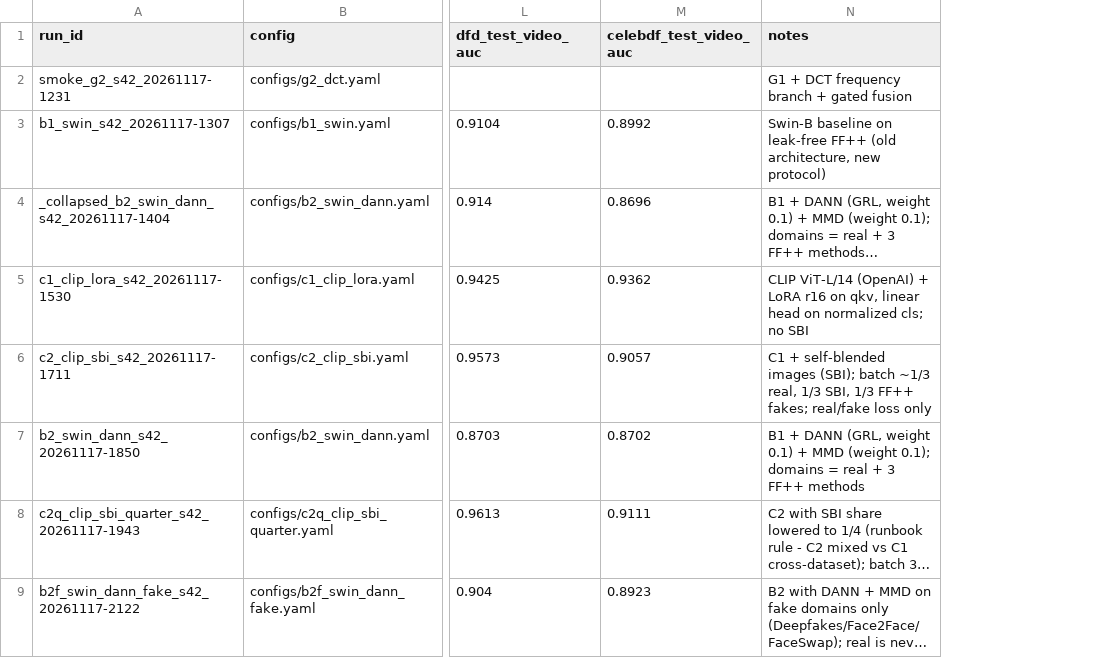
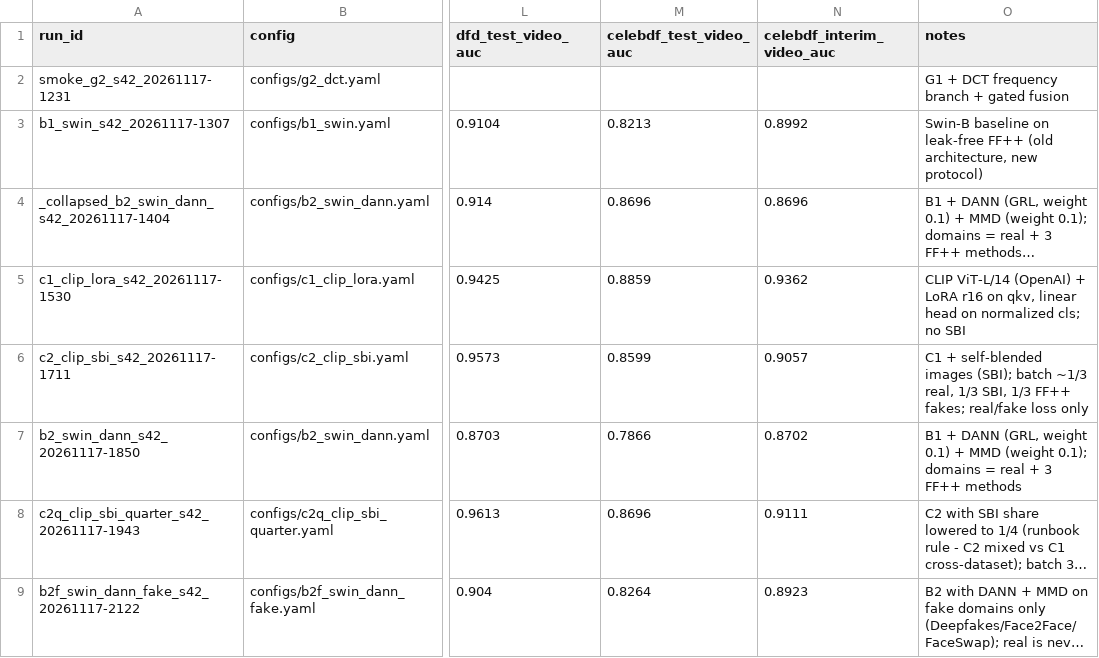
Before and after one commit to pes1ug23cs178/CAPSTONE_PW_26_RJ_02, a CSV file: experiments.csv, drawn as a sheet; only a part is shown, gaps mark what is left out; long unchanged cells end in …; addresses are those after the commit; the diff names each change by its address in the sheet, - before the commit and + after, or states it on an @@ line.

Commit message:
Official Celeb-DF: extra models evaluated, tables/summary/explanation figure refreshed (v6)

```diff
--- a/experiments.csv
+++ b/experiments.csv
+column M (celebdf_test_video_auc), rows 3-9: 0.8213 | 0.8696 | 0.8859 | 0.8599 | 0.7866 | 0.8696 | 0.8264
-N1: celebdf_test_video_auc
+N1: celebdf_interim_video_auc
```
Also changed, not shown: results/robustness.csv, 7 other files.
